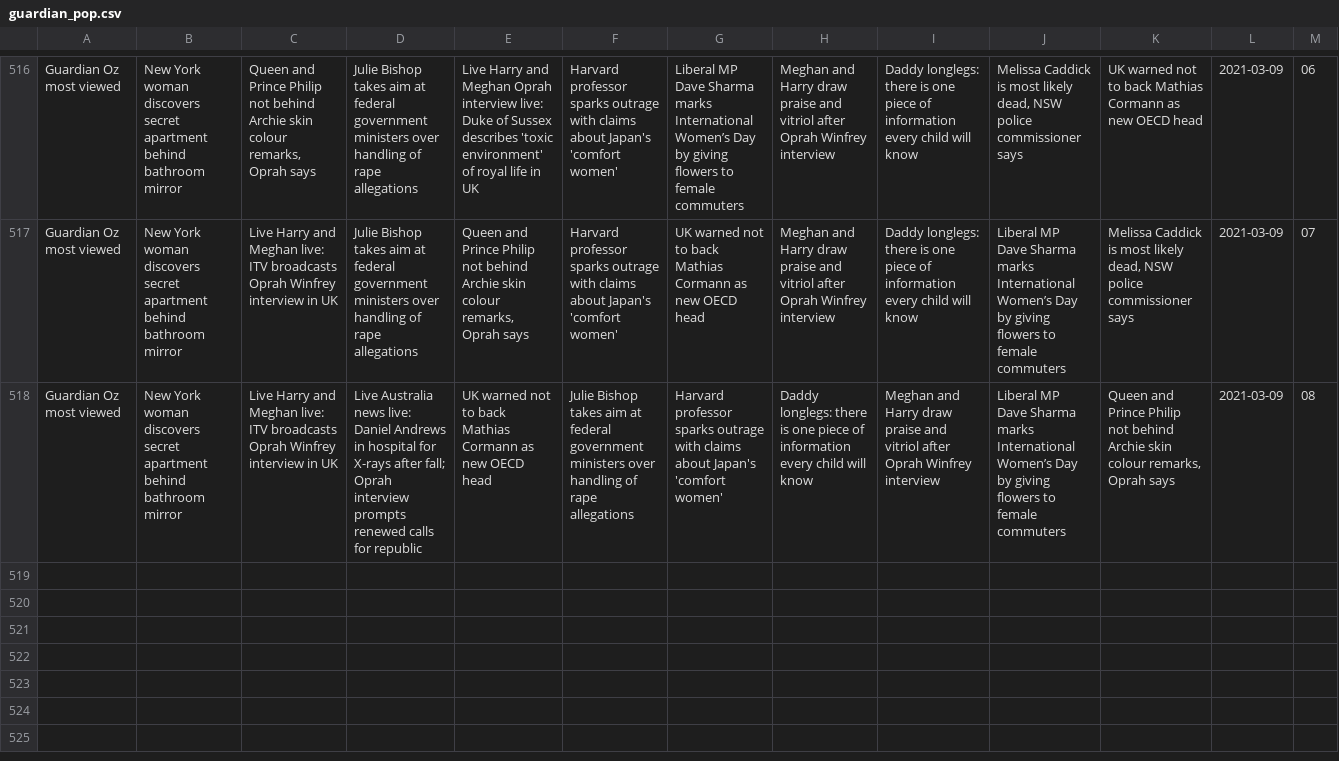
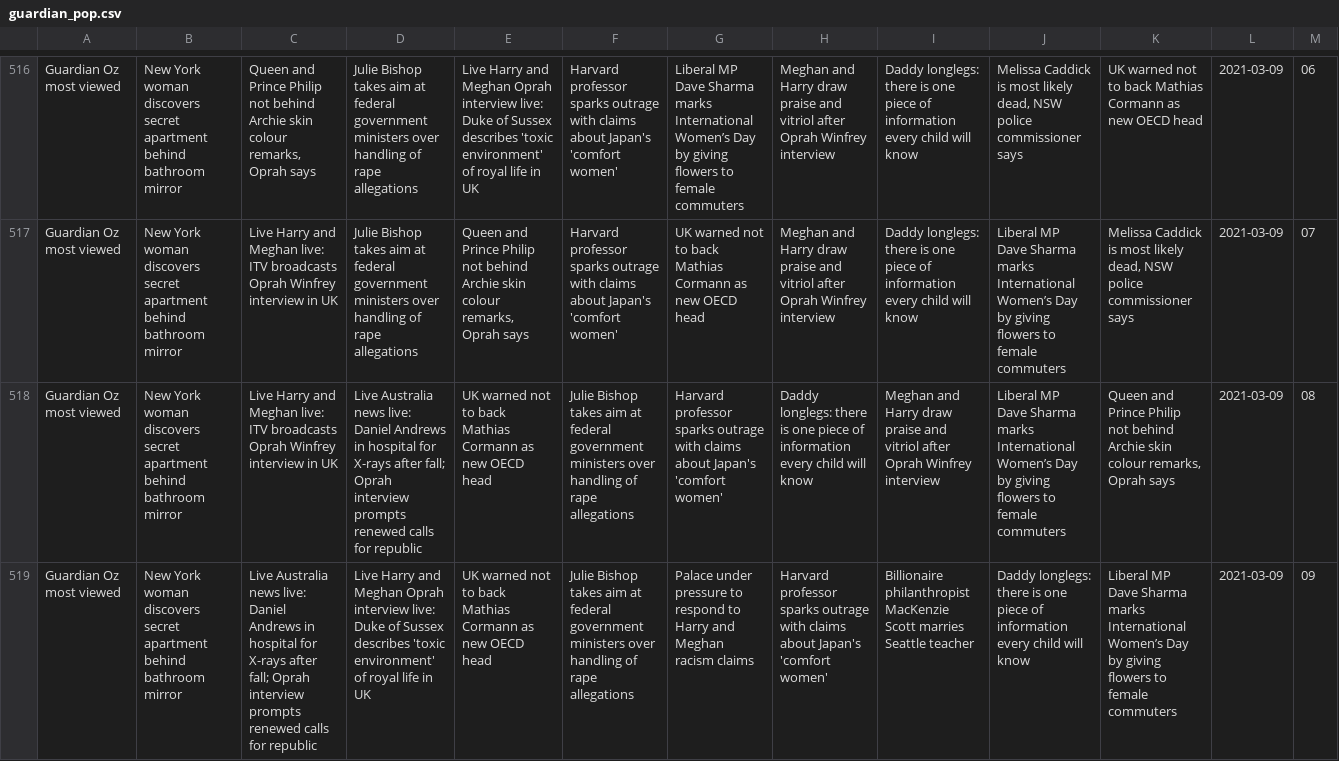
Before and after one commit to joshnicholas/trends, a CSV file: data/guardian_pop.csv, drawn as a sheet; only a part is shown, gaps mark what is left out; the diff names each change by its address in the sheet, - before the commit and + after, or states it on an @@ line.

Commit message:
Latest data: Mon Mar  8 23:29:47 UTC 2021

```diff
--- a/data/guardian_pop.csv
+++ b/data/guardian_pop.csv
+row 519: Guardian Oz most viewed | New York woman discovers secret apartment behind bathroom mirror | Live Australia news live: Daniel Andrews in hospital for X-rays after fall; Oprah interview prompts renewed calls for republic | Live Harry and Meghan Oprah interview live: Duke of Sussex describes 'toxic environment' of royal life in UK | UK warned not to back Mathias Cormann as new OECD head | Julie Bishop takes aim at federal government ministers over handling of rape allegations | Palace under pressure to respond to Harry and Meghan racism claims | Harvard professor sparks outrage with claims about Japan's 'comfort women' | Billionaire philanthropist MacKenzie Scott marries Seattle teacher | Daddy longlegs: there is one piece of information every child will know | Liberal MP Dave Sharma marks International Women’s Day by giving flowers to female commuters | 2021-03-09 | 09
```
